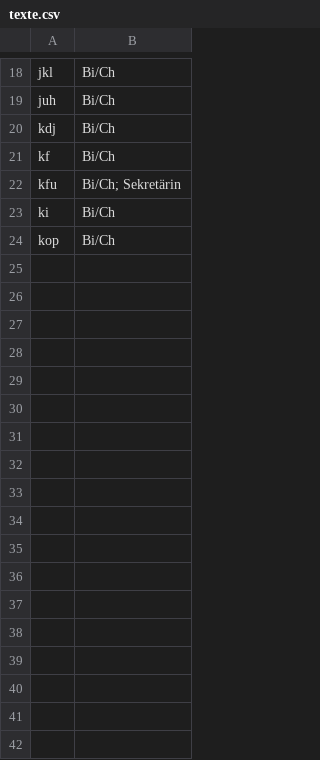
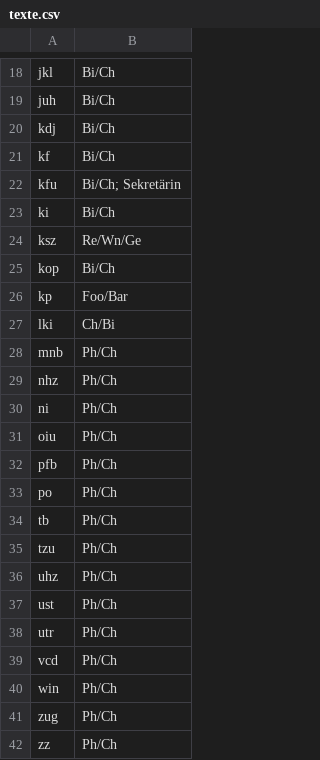
Before and after one commit to KGS-Rastede/fotowand, a CSV file: fotos/texte.csv, drawn as a sheet; only a part is shown, gaps mark what is left out; the diff covers the shown part only; the diff names each change by its address in the sheet, - before the commit and + after, or states it on an @@ line.

Commit message:
Fuer jedes Foto eine Zeile

```diff
--- a/fotos/texte.csv
+++ b/fotos/texte.csv
+row 24: ksz | Re/Wn/Ge
+row 26: kp | Foo/Bar
+row 27: lki | Ch/Bi
+row 28: mnb | Ph/Ch
+row 29: nhz | Ph/Ch
+row 30: ni | Ph/Ch
+row 31: oiu | Ph/Ch
+row 32: pfb | Ph/Ch
+row 33: po | Ph/Ch
+row 34: tb | Ph/Ch
+row 35: tzu | Ph/Ch
+row 36: uhz | Ph/Ch
+row 37: ust | Ph/Ch
+row 38: utr | Ph/Ch
+row 39: vcd | Ph/Ch
+row 40: win | Ph/Ch
+row 41: zug | Ph/Ch
+row 42: zz | Ph/Ch
```
Also changed, not shown: 6 edited cells elsewhere in this file.
